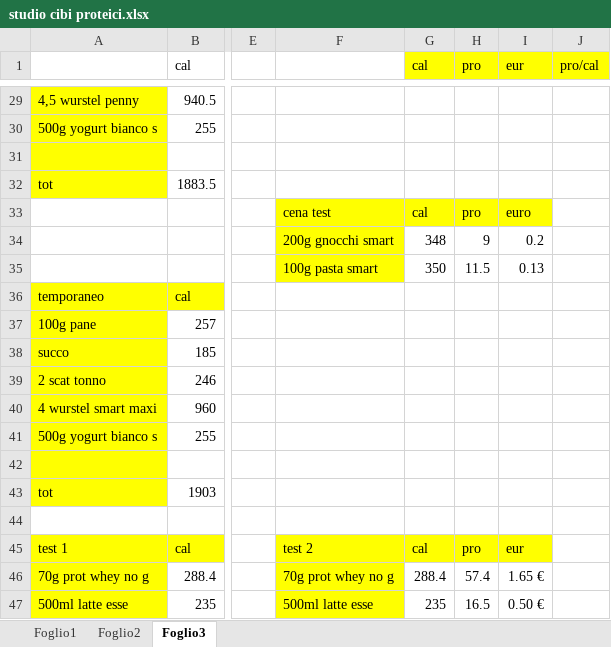
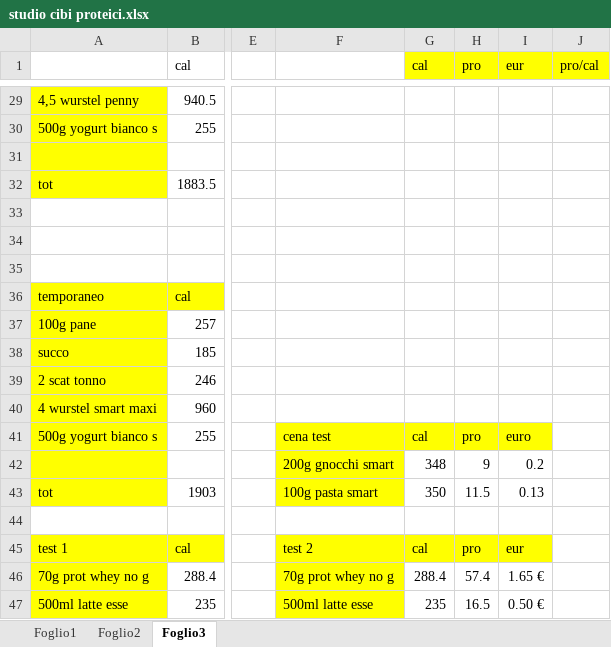
Before and after one commit to teebee03/uni, an Excel workbook: extra/studio cibi proteici.xlsx, sheet Foglio3, drawn as a sheet; only a part is shown, gaps mark what is left out; values as stored, in another font and other column widths than the file's, no borders; the diff covers the shown part only; the diff names each change by its address in the sheet, - before the commit and + after, or states it on an @@ line.

```diff
--- a/extra/studio cibi proteici.xlsx (sheet Foglio3)
+++ b/extra/studio cibi proteici.xlsx (sheet Foglio3)
-F33: cena test
+F33: (empty)
-F33:I33 fill: #FFFF00
+F33:I33 fill: none
-G33 (cal): cal
+G33 (cal): (empty)
-H33 (pro): pro
+H33 (pro): (empty)
-I33 (eur): euro
+I33 (eur): (empty)
-F34: 200g gnocchi smart
+F34: (empty)
-F34:F35 fill: #FFFF00
+F34:F35 fill: none
-G34 (cal): 348
+G34 (cal): (empty)
-H34 (pro): 9
+H34 (pro): (empty)
-I34 (eur): 0.2
+I34 (eur): (empty)
-F35: 100g pasta smart
+F35: (empty)
-G35 (cal): 350
+G35 (cal): (empty)
-H35 (pro): 11.5
+H35 (pro): (empty)
-I35 (eur): 0.13
+I35 (eur): (empty)
-F41: (empty)
+F41: cena test
-F41:I41 fill: none
+F41:I41 fill: #FFFF00
-G41 (cal): (empty)
+G41 (cal): cal
-H41 (pro): (empty)
+H41 (pro): pro
-I41 (eur): (empty)
+I41 (eur): euro
-F42: (empty)
+F42: 200g gnocchi smart
-F42:F43 fill: none
+F42:F43 fill: #FFFF00
-G42 (cal): (empty)
+G42 (cal): 348
-H42 (pro): (empty)
+H42 (pro): 9
-I42 (eur): (empty)
+I42 (eur): 0.2
-F43: (empty)
+F43: 100g pasta smart
-G43 (cal): (empty)
+G43 (cal): 350
-H43 (pro): (empty)
+H43 (pro): 11.5
-I43 (eur): (empty)
+I43 (eur): 0.13
```
Also changed, not shown: 26 added rows, 12 edited cells and cell formats elsewhere in this sheet.
